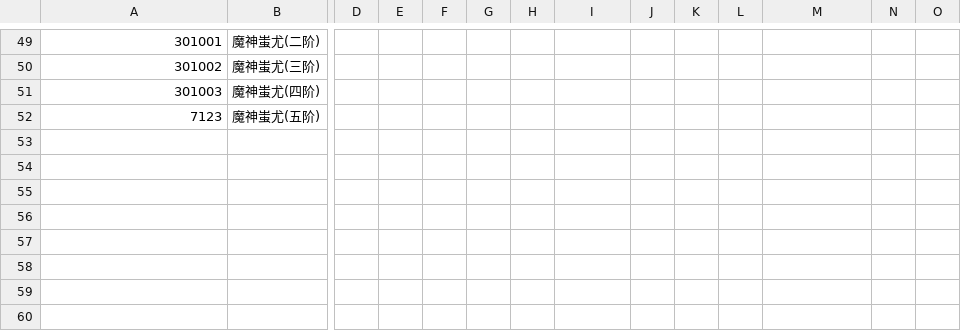
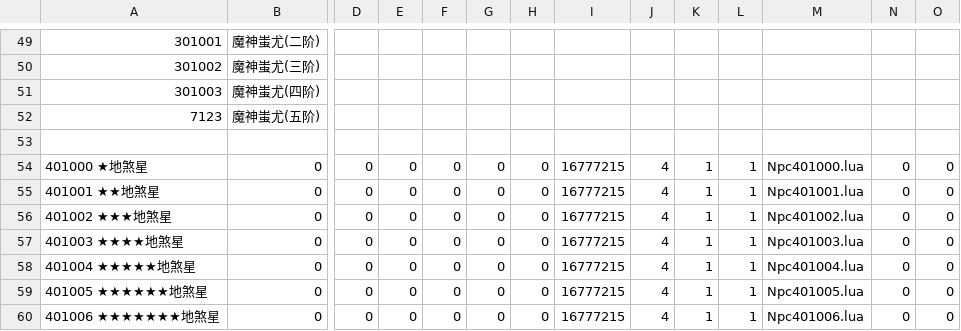
Before and after one commit to ChaBen/menghuan, a TSV file: BOSS.tsv, drawn as a sheet; only a part is shown, gaps mark what is left out; rows hold the shown columns only; the diff names each change by its address in the sheet, - before the commit and + after, or states it on an @@ line.

```diff
--- a/BOSS.tsv
+++ b/BOSS.tsv
+row 53: (empty)
+row 54: 401000 ★地煞星 | 0 | 0 | 0 | 0 | 0 | 0 | 16777215 | 4 | 1 | 1 | Npc401000.lua | 0 | 0
+row 55: 401001 ★★地煞星 | 0 | 0 | 0 | 0 | 0 | 0 | 16777215 | 4 | 1 | 1 | Npc401001.lua | 0 | 0
+row 56: 401002 ★★★地煞星 | 0 | 0 | 0 | 0 | 0 | 0 | 16777215 | 4 | 1 | 1 | Npc401002.lua | 0 | 0
+row 57: 401003 ★★★★地煞星 | 0 | 0 | 0 | 0 | 0 | 0 | 16777215 | 4 | 1 | 1 | Npc401003.lua | 0 | 0
+row 58: 401004 ★★★★★地煞星 | 0 | 0 | 0 | 0 | 0 | 0 | 16777215 | 4 | 1 | 1 | Npc401004.lua | 0 | 0
+row 59: 401005 ★★★★★★地煞星 | 0 | 0 | 0 | 0 | 0 | 0 | 16777215 | 4 | 1 | 1 | Npc401005.lua | 0 | 0
+row 60: 401006 ★★★★★★★地煞星 | 0 | 0 | 0 | 0 | 0 | 0 | 16777215 | 4 | 1 | 1 | Npc401006.lua | 0 | 0
```
Also changed, not shown: NPC.csv, 7 other files.
